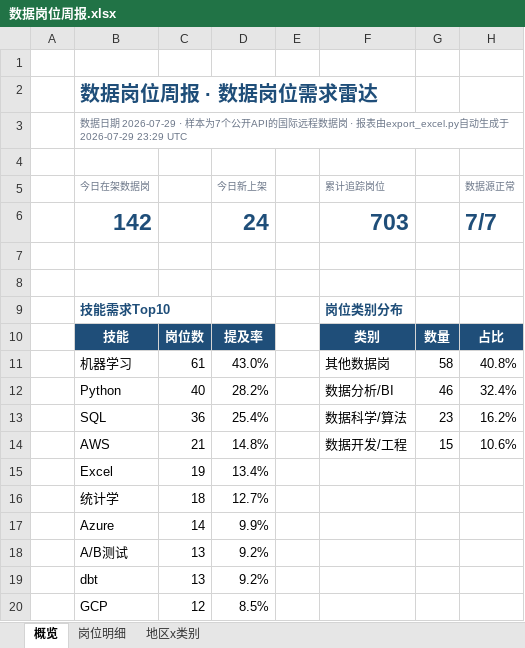
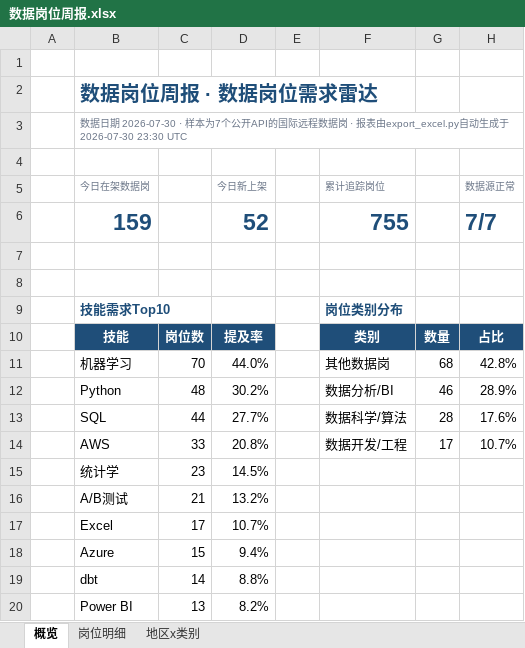
Before and after one commit to EGG-ZERO/da-job-radar, an Excel workbook: reports/数据岗位周报.xlsx, sheet 概览, drawn as a sheet; values as stored, in another font and other column widths than the file's, no borders; charts and pictures and conditional formats not drawn; removed rows and columns are numbered as before the commit, all else as after; the diff names each change by its address in the sheet, - before the commit and + after, or states it on an @@ line.

```diff
--- a/reports/数据岗位周报.xlsx (sheet 概览)
+++ b/reports/数据岗位周报.xlsx (sheet 概览)
-B3 (今日在架数据岗): …据日期 2026-07-29 · 样本为7个公开API的国际远程数据岗 · 报表由export_excel.py自动生成于 2026-07-29 23:29 UTC
+B3 (今日在架数据岗): …据日期 2026-07-30 · 样本为7个公开API的国际远程数据岗 · 报表由export_excel.py自动生成于 2026-07-30 23:30 UTC
-row 6:  | 142 |  | 24 |  | 703 |  | 7/7
+row 6:  | 159 |  | 52 |  | 755 |  | 7/7
-C11: 61
+C11: 70
-D11 (今日新上架): 43.0%
+D11 (今日新上架): 44.0%
-G11: 58
+G11: 68
-H11 (数据源正常): 40.8%
+H11 (数据源正常): 42.8%
-C12: 40
+C12: 48
-D12 (今日新上架): 28.2%
+D12 (今日新上架): 30.2%
-H12 (数据源正常): 32.4%
+H12 (数据源正常): 28.9%
-C13: 36
+C13: 44
-D13 (今日新上架): 25.4%
+D13 (今日新上架): 27.7%
-G13: 23
+G13: 28
-H13 (数据源正常): 16.2%
+H13 (数据源正常): 17.6%
-C14: 21
+C14: 33
-D14 (今日新上架): 14.8%
+D14 (今日新上架): 20.8%
-G14: 15
+G14: 17
-H14 (数据源正常): 10.6%
+H14 (数据源正常): 10.7%
-row 15:  | Excel | 19 | 13.4%
-C15: 18
+C15: 23
-D15 (今日新上架): 12.7%
+D15 (今日新上架): 14.5%
-row 17:  | Azure | 14 | 9.9%
-C16: 13
+C16: 21
-D16 (今日新上架): 9.2%
+D16 (今日新上架): 13.2%
+row 17:  | Excel | 17 | 10.7%
+row 18:  | Azure | 15 | 9.4%
-C19: 13
+C19: 14
-D19 (今日新上架): 9.2%
+D19 (今日新上架): 8.8%
-row 20:  | GCP | 12 | 8.5%
+row 20:  | Power BI | 13 | 8.2%
```
Also changed, not shown: sheet 岗位明细, sheet 地区x类别, 5 other files.
